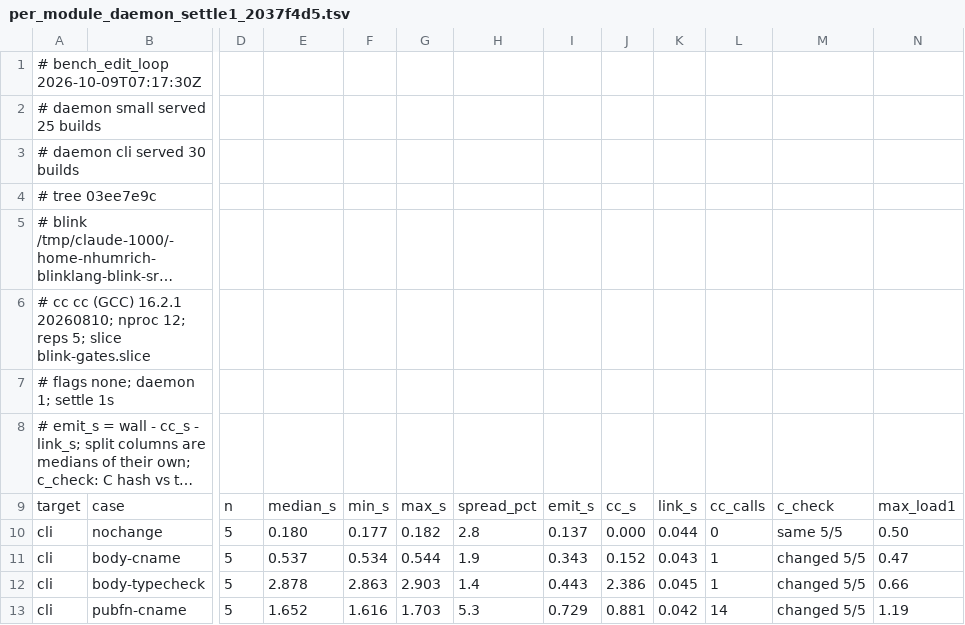
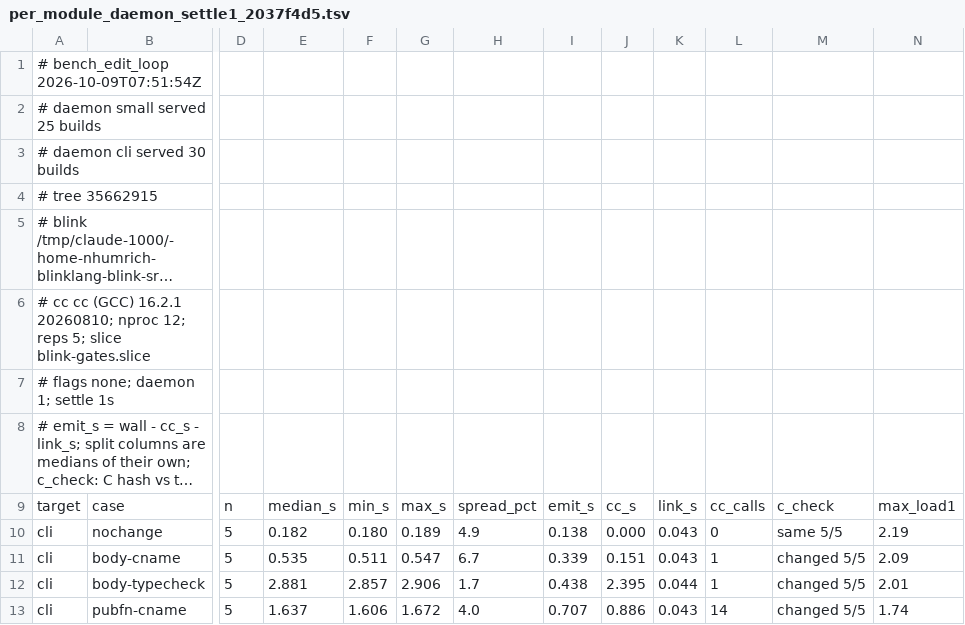
Before and after one commit to blinklang/blink, a TSV file: bench/edit_loop/per_module_daemon_settle1_2037f4d5.tsv, drawn as a sheet; only a part is shown, gaps mark what is left out; long unchanged cells end in …; the diff covers the shown part only; the diff names each change by its address in the sheet, - before the commit and + after, or states it on an @@ line.

```diff
--- a/bench/edit_loop/per_module_daemon_settle1_2037f4d5.tsv
+++ b/bench/edit_loop/per_module_daemon_settle1_2037f4d5.tsv
-A1: # bench_edit_loop 2026-10-09T07:17:30Z
+A1: # bench_edit_loop 2026-10-09T07:51:54Z
-A4: # tree 03ee7e9c
+A4: # tree 35662915
-E10: 0.180
+E10: 0.182
-F10: 0.177
+F10: 0.180
-G10: 0.182
+G10: 0.189
-H10: 2.8
+H10: 4.9
-I10: 0.137
+I10: 0.138
-K10: 0.044
+K10: 0.043
-N10: 0.50
+N10: 2.19
-E11: 0.537
+E11: 0.535
-F11: 0.534
+F11: 0.511
-G11: 0.544
+G11: 0.547
-H11: 1.9
+H11: 6.7
-I11: 0.343
+I11: 0.339
-J11: 0.152
+J11: 0.151
-N11: 0.47
+N11: 2.09
-E12: 2.878
+E12: 2.881
-F12: 2.863
+F12: 2.857
-G12: 2.903
+G12: 2.906
-H12: 1.4
+H12: 1.7
-I12: 0.443
+I12: 0.438
-J12: 2.386
+J12: 2.395
-K12: 0.045
+K12: 0.044
-N12: 0.66
+N12: 2.01
-E13: 1.652
+E13: 1.637
-F13: 1.616
+F13: 1.606
-G13: 1.703
+G13: 1.672
-H13: 5.3
+H13: 4.0
-I13: 0.729
+I13: 0.707
-J13: 0.881
+J13: 0.886
-K13: 0.042
+K13: 0.043
-N13: 1.19
+N13: 1.74
```
Also changed, not shown: 66 edited cells elsewhere in this file, bench/edit_loop/per_module_daemon_settle1_cli_reps11_run1_2037f4d5.tsv, bench/edit_loop/per_module_daemon_settle1_cli_reps11_run3_2037f4d5.tsv, 9 other files.
